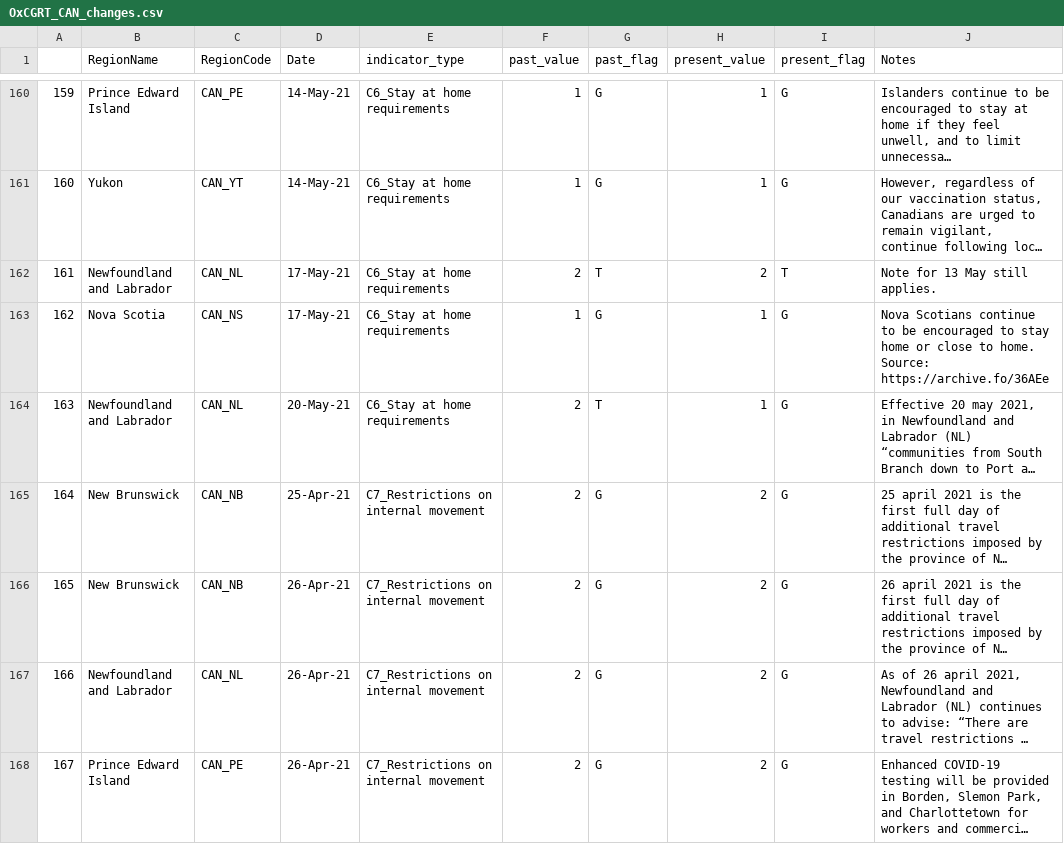
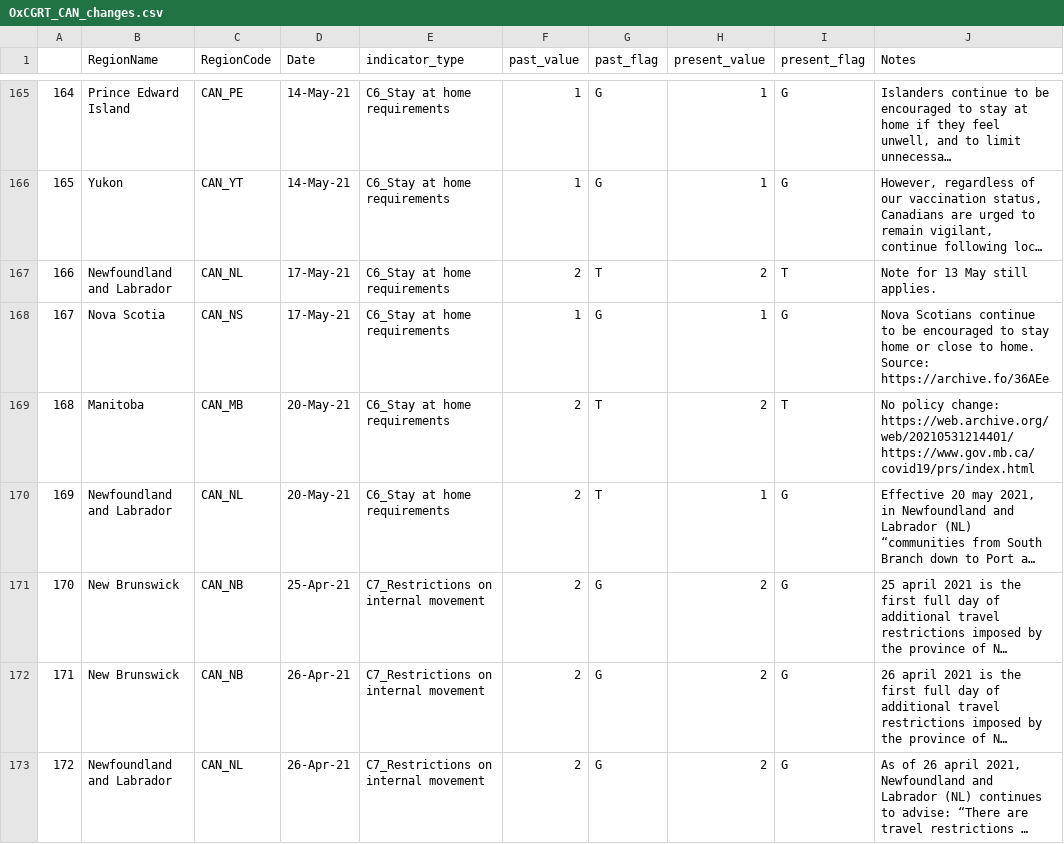
Before and after one commit to saptahash/BSGtracker_analysis, a CSV file: data/OxCGRT_CAN_changes.csv, drawn as a sheet; only a part is shown, gaps mark what is left out; the shorter side is filled out with more unchanged rows; long unchanged cells end in …; the diff covers the shown part only; the diff names each change by its address in the sheet, - before the commit and + after, or states it on an @@ line.

```diff
--- a/data/OxCGRT_CAN_changes.csv
+++ b/data/OxCGRT_CAN_changes.csv
@@ column A renumbered between rows 31 and 405 @@
+row 169: 168 | Manitoba | CAN_MB | 20-May-21 | C6_Stay at home requirements | 2 | T | 2 | T | No policy change: https://web.archive.org/web/20210531214401/https://www.gov.mb.ca/covid19/prs/index.html
```
Also changed, not shown: 12 added rows and 2 edited cells elsewhere in this file, 1 other file.
